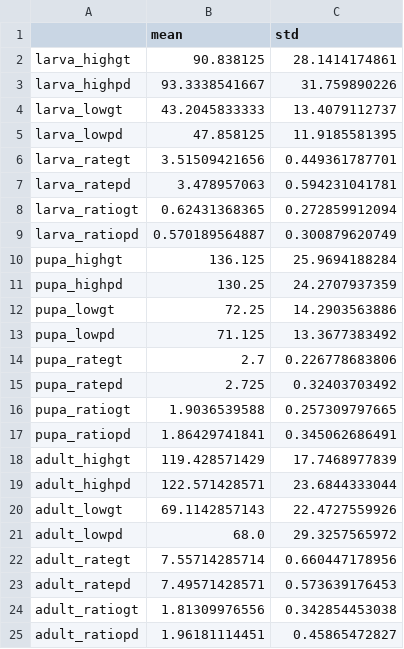
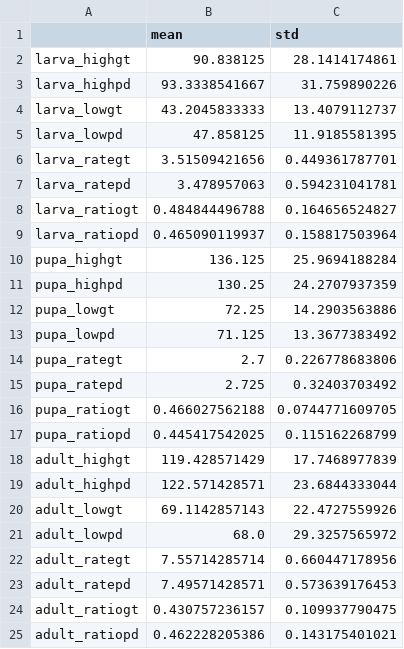
Before and after one commit to Nogimon/FlyNet, a CSV file: n.csv, drawn as a sheet.

```diff
--- a/n.csv
+++ b/n.csv
@@ -7,4 +7,4 @@ larva_rategt,3.51509421656,0.449361787701
 larva_ratepd,3.478957063,0.594231041781
-larva_ratiogt,0.62431368365,0.272859912094
-larva_ratiopd,0.570189564887,0.300879620749
+larva_ratiogt,0.484844496788,0.164656524827
+larva_ratiopd,0.465090119937,0.158817503964
 pupa_highgt,136.125,25.9694188284
@@ -15,4 +15,4 @@ pupa_rategt,2.7,0.226778683806
 pupa_ratepd,2.725,0.32403703492
-pupa_ratiogt,1.9036539588,0.257309797665
-pupa_ratiopd,1.86429741841,0.345062686491
+pupa_ratiogt,0.466027562188,0.0744771609705
+pupa_ratiopd,0.445417542025,0.115162268799
 adult_highgt,119.428571429,17.7468977839
@@ -23,3 +23,3 @@ adult_rategt,7.55714285714,0.660447178956
 adult_ratepd,7.49571428571,0.573639176453
-adult_ratiogt,1.81309976556,0.342854453038
-adult_ratiopd,1.96181114451,0.45865472827
+adult_ratiogt,0.430757236157,0.109937790475
+adult_ratiopd,0.462228205386,0.143175401021
```
Also changed, not shown: peak_data_new.csv, 29 other files.
